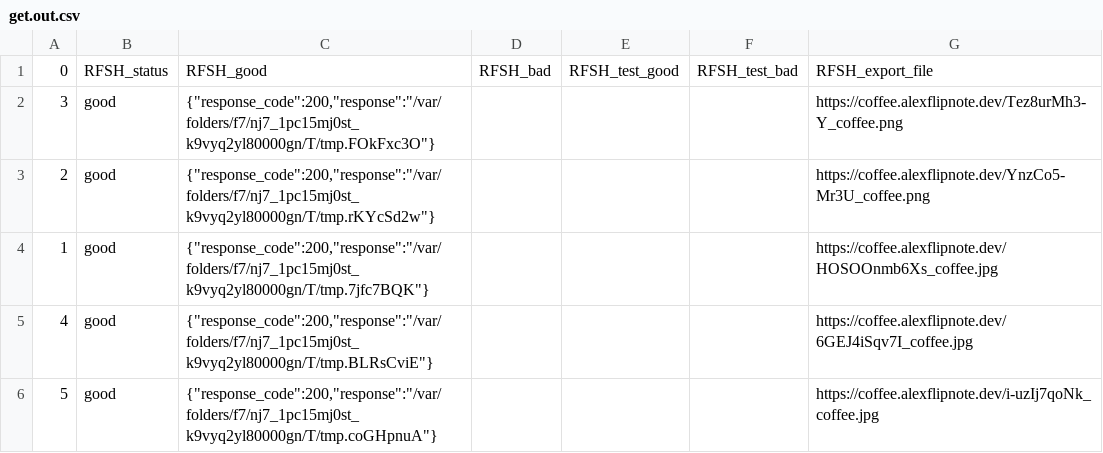
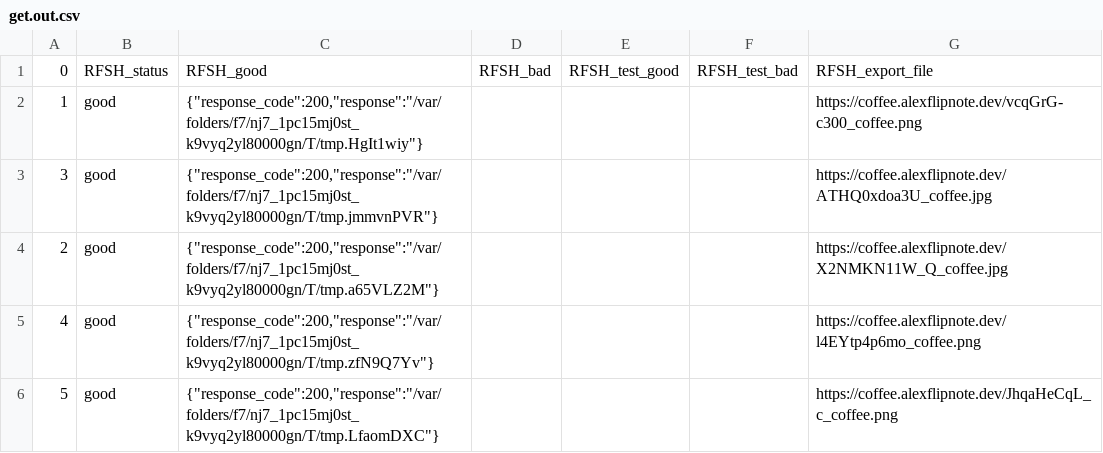
Before and after one commit to docsion/rfsh, a CSV file: sample/coffee/get.out.csv, drawn as a sheet.

```diff
--- a/sample/coffee/get.out.csv
+++ b/sample/coffee/get.out.csv
@@ -1,6 +1,6 @@
 0,RFSH_status,RFSH_good,RFSH_bad,RFSH_test_good,RFSH_test_bad,RFSH_export_file
-3,good,"{""response_code"":200,""response"":""/var/folders/f7/nj7_1pc15mj0st_k9vyq2yl80000gn/T/tmp.FOkFxc3O""}",,,,https://coffee.alexflipnote.dev/Tez8urMh3-Y_coffee.png
-2,good,"{""response_code"":200,""response"":""/var/folders/f7/nj7_1pc15mj0st_k9vyq2yl80000gn/T/tmp.rKYcSd2w""}",,,,https://coffee.alexflipnote.dev/YnzCo5-Mr3U_coffee.png
-1,good,"{""response_code"":200,""response"":""/var/folders/f7/nj7_1pc15mj0st_k9vyq2yl80000gn/T/tmp.7jfc7BQK""}",,,,https://coffee.alexflipnote.dev/HOSOOnmb6Xs_coffee.jpg
-4,good,"{""response_code"":200,""response"":""/var/folders/f7/nj7_1pc15mj0st_k9vyq2yl80000gn/T/tmp.BLRsCviE""}",,,,https://coffee.alexflipnote.dev/6GEJ4iSqv7I_coffee.jpg
-5,good,"{""response_code"":200,""response"":""/var/folders/f7/nj7_1pc15mj0st_k9vyq2yl80000gn/T/tmp.coGHpnuA""}",,,,https://coffee.alexflipnote.dev/i-uzIj7qoNk_coffee.jpg
+1,good,"{""response_code"":200,""response"":""/var/folders/f7/nj7_1pc15mj0st_k9vyq2yl80000gn/T/tmp.HgIt1wiy""}",,,,https://coffee.alexflipnote.dev/vcqGrG-c300_coffee.png
+3,good,"{""response_code"":200,""response"":""/var/folders/f7/nj7_1pc15mj0st_k9vyq2yl80000gn/T/tmp.jmmvnPVR""}",,,,https://coffee.alexflipnote.dev/ATHQ0xdoa3U_coffee.jpg
+2,good,"{""response_code"":200,""response"":""/var/folders/f7/nj7_1pc15mj0st_k9vyq2yl80000gn/T/tmp.a65VLZ2M""}",,,,https://coffee.alexflipnote.dev/X2NMKN11W_Q_coffee.jpg
+4,good,"{""response_code"":200,""response"":""/var/folders/f7/nj7_1pc15mj0st_k9vyq2yl80000gn/T/tmp.zfN9Q7Yv""}",,,,https://coffee.alexflipnote.dev/l4EYtp4p6mo_coffee.png
+5,good,"{""response_code"":200,""response"":""/var/folders/f7/nj7_1pc15mj0st_k9vyq2yl80000gn/T/tmp.LfaomDXC""}",,,,https://coffee.alexflipnote.dev/JhqaHeCqL_c_coffee.png
```
Also changed, not shown: sample/built-in/item.out.csv, sample/hn/item.out.csv, 4 other files.
